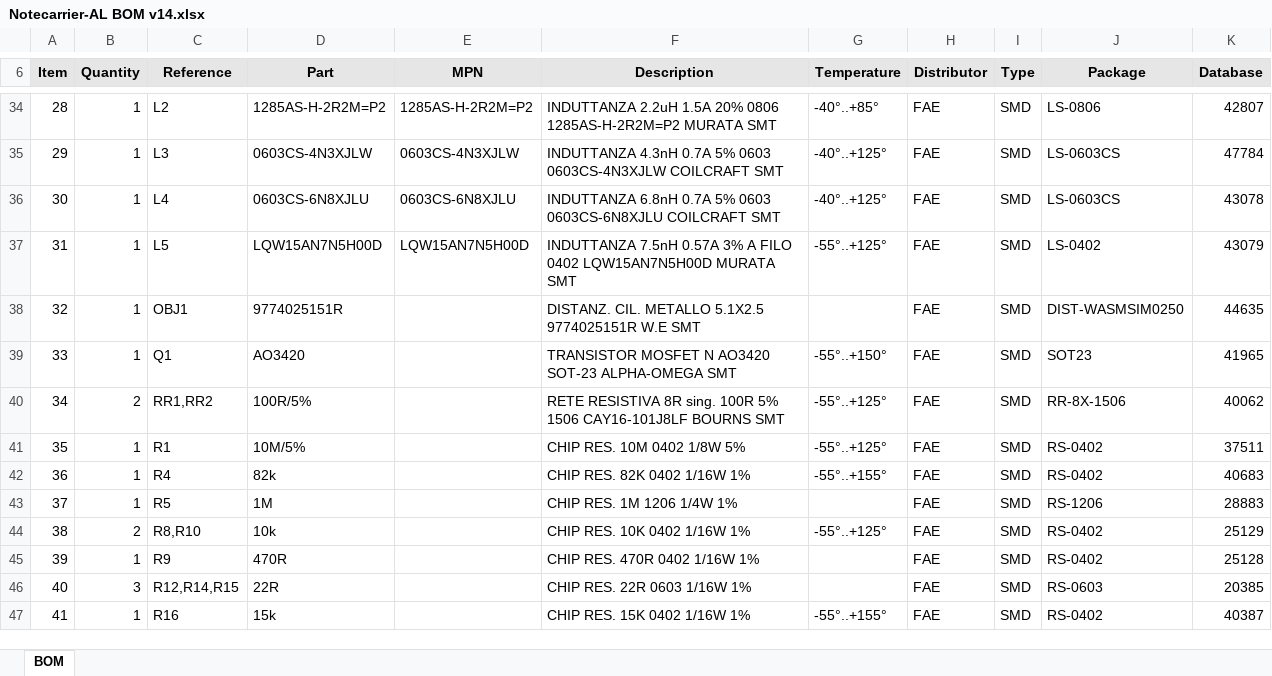
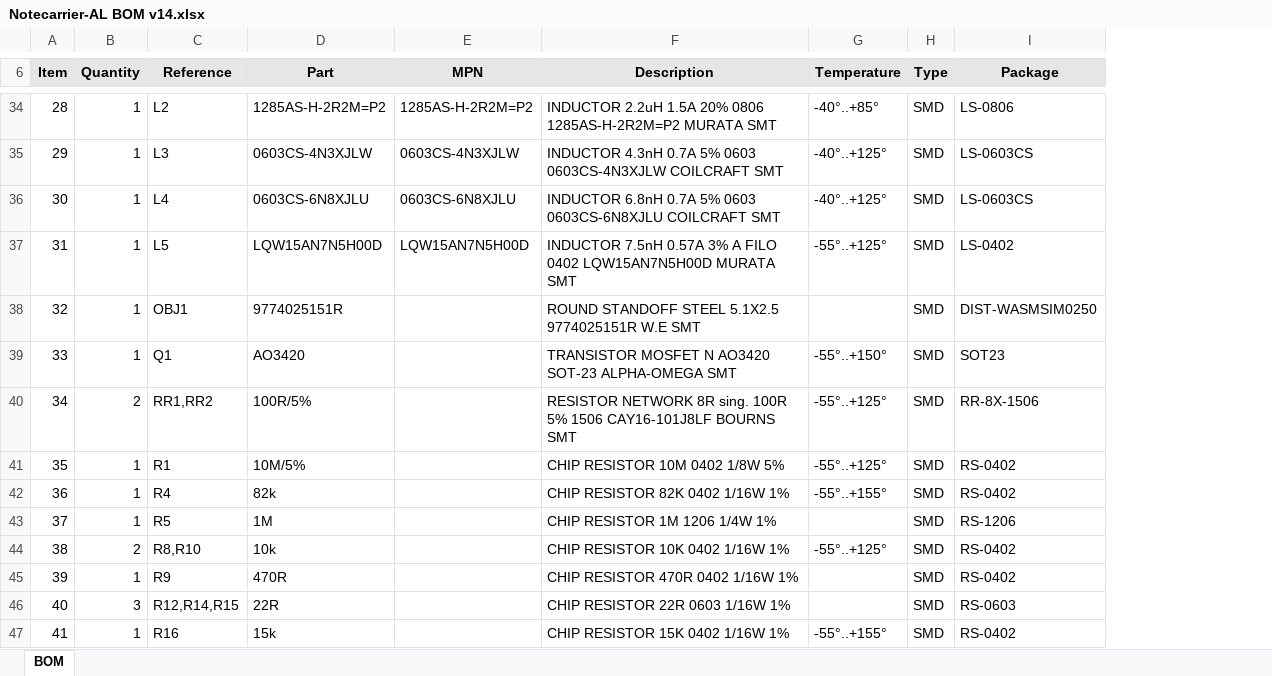
Before and after one commit to blues/note-hardware, an Excel workbook: Notecarrier-AL/v14/Notecarrier-AL BOM v14.xlsx, sheet BOM, drawn as a sheet; only a part is shown, gaps mark what is left out; values as stored, in another font and other column widths than the file's, no borders; conditional formats not drawn; the diff covers the shown part only; the diff names each change by its address in the sheet, - before the commit and + after, or states it on an @@ line.

```diff
--- a/Notecarrier-AL/v14/Notecarrier-AL BOM v14.xlsx (sheet BOM)
+++ b/Notecarrier-AL/v14/Notecarrier-AL BOM v14.xlsx (sheet BOM)
-column H (Distributor), rows 34-47: all FAE
-column K (Database), rows 34-47: 42807 | 47784 | 43078 | 43079 | 44635 | 41965 | 40062 | 37511 | 40683 | 28883 | 25129 | 25128 | 20385 | 40387
-F34 (Description): INDUTTANZA 2.2uH 1.5A…
+F34 (Description): INDUCTOR 2.2uH 1.5A…
-F35 (Description): INDUTTANZA 4.3nH 0.7A…
+F35 (Description): INDUCTOR 4.3nH 0.7A…
-F36 (Description): INDUTTANZA 6.8nH 0.7A…
+F36 (Description): INDUCTOR 6.8nH 0.7A…
-F37 (Description): INDUTTANZA 7.5nH 0.57A…
+F37 (Description): INDUCTOR 7.5nH 0.57A…
-F38 (Description): DISTANZ. CIL. METALLO 5.1X2.5 9774025151R…
+F38 (Description): ROUND STANDOFF STEEL 5.1X2.5 9774025151R…
-F40 (Description): RETE RESISTIVA 8R sing.…
+F40 (Description): RESISTOR NETWORK 8R sing.…
-F41 (Description): CHIP RES. 10M 0402 1/8W 5%
+F41 (Description): CHIP RESISTOR 10M 0402 1/8W 5%
-F42 (Description): CHIP RES. 82K 0402 1/16W 1%
+F42 (Description): CHIP RESISTOR 82K 0402 1/16W 1%
-F43 (Description): CHIP RES. 1M 1206 1/4W 1%
+F43 (Description): CHIP RESISTOR 1M 1206 1/4W 1%
-F44 (Description): CHIP RES. 10K 0402 1/16W 1%
+F44 (Description): CHIP RESISTOR 10K 0402 1/16W 1%
-F45 (Description): CHIP RES. 470R 0402 1/16W 1%
+F45 (Description): CHIP RESISTOR 470R 0402 1/16W 1%
-F46 (Description): CHIP RES. 22R 0603 1/16W 1%
+F46 (Description): CHIP RESISTOR 22R 0603 1/16W 1%
-F47 (Description): CHIP RES. 15K 0402 1/16W 1%
+F47 (Description): CHIP RESISTOR 15K 0402 1/16W 1%
```
Also changed, not shown: 46 edited cells elsewhere in this sheet, Notecarrier-AA/v14/Notecarrier-AA BOM v14.xlsx, Notecarrier-AE/v14/Notecarrier-AE BOM v14.xlsx, 7 other files.
